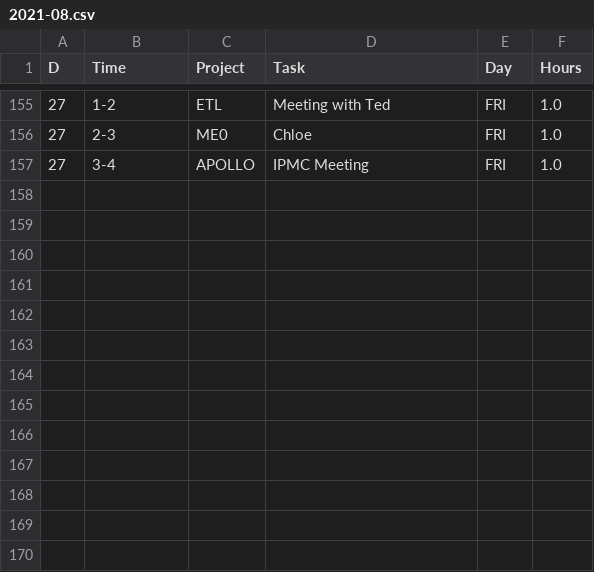
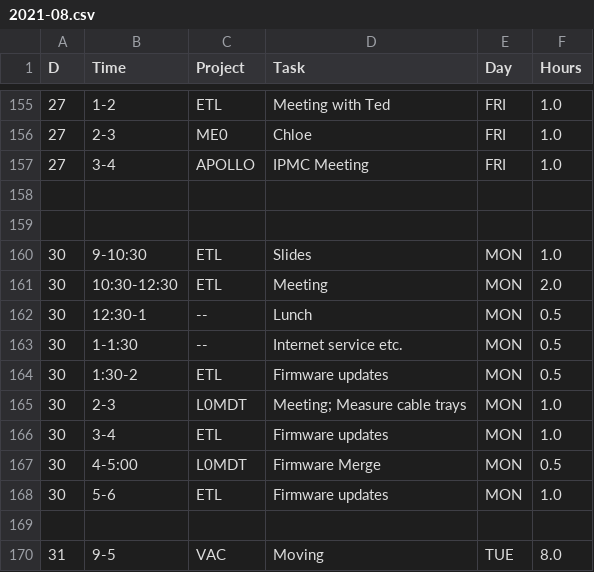
Before and after one commit to andrewpeck/edf-timesheet, a CSV file: billing/2021-08.csv, drawn as a sheet; only a part is shown, gaps mark what is left out.

Commit message:
Billing updates

```diff
--- a/billing/2021-08.csv
+++ b/billing/2021-08.csv
@@ -157 +157,14 @@ D,Time,Project,Task,Day,Hours
 27,3-4,APOLLO,IPMC Meeting,FRI,1.0
+,,,,,
+,,,,,
+30,9-10:30,ETL,Slides,MON,1.0
+30,10:30-12:30,ETL,Meeting,MON,2.0
+30,12:30-1,--,Lunch,MON,0.5
+30,1-1:30,--,Internet service etc.,MON,0.5
+30,1:30-2,ETL,Firmware updates,MON,0.5
+30,2-3,L0MDT,Meeting; Measure cable trays,MON,1.0
+30,3-4,ETL,Firmware updates,MON,1.0
+30,4-5:00,L0MDT,Firmware Merge,MON,0.5
+30,5-6,ETL,Firmware updates,MON,1.0
+,,,,,
+31,9-5,VAC,Moving,TUE,8.0
```
Also changed, not shown: billing/2021-08-Summary.csv, 5 other files.
